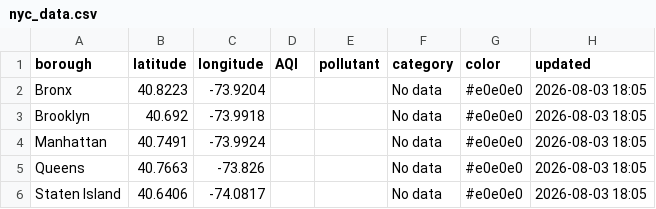
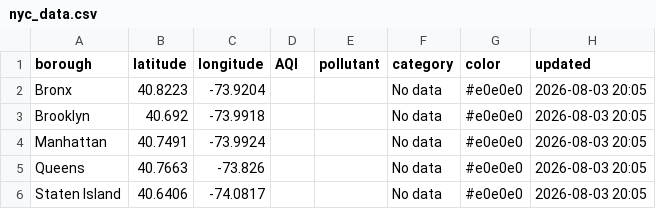
Before and after one commit to somaiyahhafeez/nyc-aqi-map, a CSV file: nyc_data.csv, drawn as a sheet.

```diff
--- a/nyc_data.csv
+++ b/nyc_data.csv
@@ -1,6 +1,6 @@
 borough,latitude,longitude,AQI,pollutant,category,color,updated
-Bronx,40.8223,-73.9204,,,No data,#e0e0e0,2026-08-03 18:05
-Brooklyn,40.692,-73.9918,,,No data,#e0e0e0,2026-08-03 18:05
-Manhattan,40.7491,-73.9924,,,No data,#e0e0e0,2026-08-03 18:05
-Queens,40.7663,-73.826,,,No data,#e0e0e0,2026-08-03 18:05
-Staten Island,40.6406,-74.0817,,,No data,#e0e0e0,2026-08-03 18:05
+Bronx,40.8223,-73.9204,,,No data,#e0e0e0,2026-08-03 20:05
+Brooklyn,40.692,-73.9918,,,No data,#e0e0e0,2026-08-03 20:05
+Manhattan,40.7491,-73.9924,,,No data,#e0e0e0,2026-08-03 20:05
+Queens,40.7663,-73.826,,,No data,#e0e0e0,2026-08-03 20:05
+Staten Island,40.6406,-74.0817,,,No data,#e0e0e0,2026-08-03 20:05
```
Also changed, not shown: data.csv.
